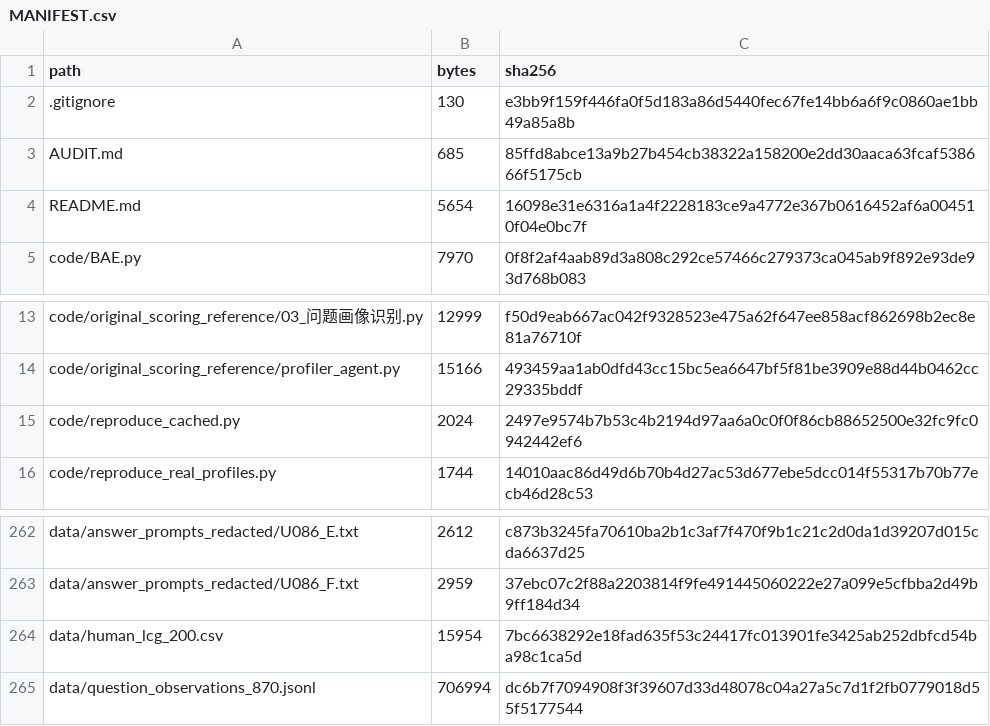
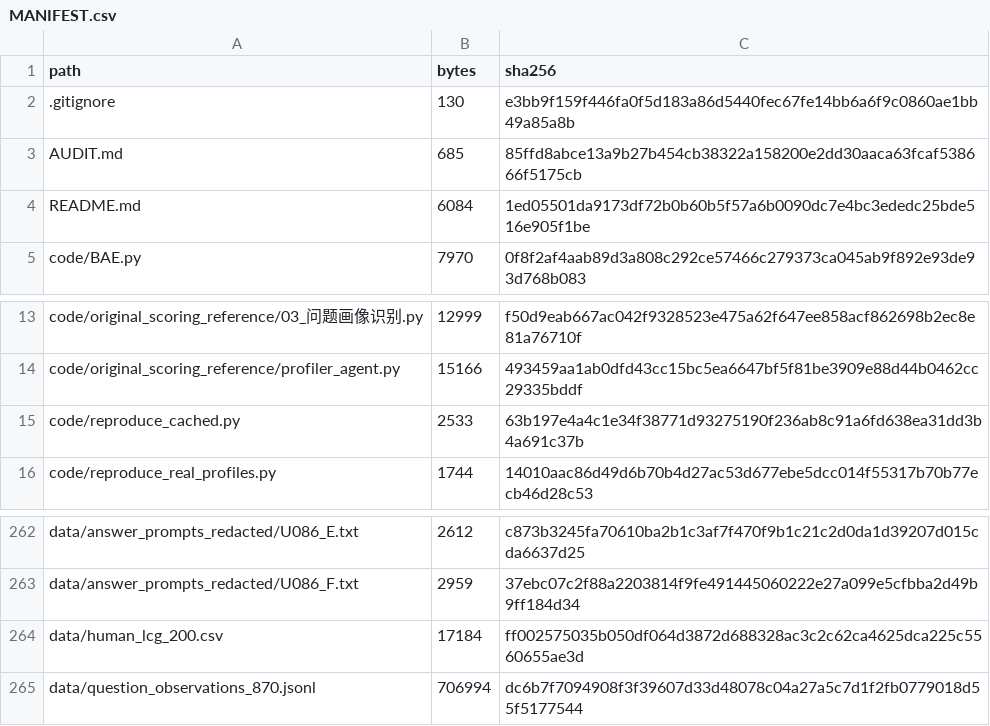
Before and after one commit to AIgaoshou111/RABCP-reproducibility, a CSV file: MANIFEST.csv, drawn as a sheet; only a part is shown, gaps mark what is left out.

```diff
--- a/MANIFEST.csv
+++ b/MANIFEST.csv
@@ -3,3 +3,3 @@
 AUDIT.md,685,85ffd8abce13a9b27b454cb38322a158200e2dd30aaca63fcaf538666f5175cb
-README.md,5654,16098e31e6316a1a4f2228183ce9a4772e367b0616452af6a004510f04e0bc7f
+README.md,6084,1ed05501da9173df72b0b60b5f57a6b0090dc7e4bc3ededc25bde516e905f1be
 code/BAE.py,7970,0f8f2af4aab89d3a808c292ce57466c279373ca045ab9f892e93de93d768b083
@@ -14,3 +14,3 @@ code/original_scoring_reference/03_问题画像识别.py,12999,f50d9eab667ac042f
 code/original_scoring_reference/profiler_agent.py,15166,493459aa1ab0dfd43cc15bc5ea6647bf5f81be3909e88d44b0462cc29335bddf
-code/reproduce_cached.py,2024,2497e9574b7b53c4b2194d97aa6a0c0f0f86cb88652500e32fc9fc0942442ef6
+code/reproduce_cached.py,2533,63b197e4a4c1e34f38771d93275190f236ab8c91a6fd638ea31dd3b4a691c37b
 code/reproduce_real_profiles.py,1744,14010aac86d49d6b70b4d27ac53d677ebe5dcc014f55317b70b77ecb46d28c53
@@ -263,3 +263,3 @@ data/answer_prompts_redacted/U086_E.txt,2612,c873b3245fa70610ba2b1c3af7f470f9b1c
 data/answer_prompts_redacted/U086_F.txt,2959,37ebc07c2f88a2203814f9fe491445060222e27a099e5cfbba2d49b9ff184d34
-data/human_lcg_200.csv,15954,7bc6638292e18fad635f53c24417fc013901fe3425ab252dbfcd54ba98c1ca5d
+data/human_lcg_200.csv,17184,ff002575035b050df064d3872d688328ac3c2c62ca4625dca225c5560655ae3d
 data/question_observations_870.jsonl,706994,dc6b7f7094908f3f39607d33d48078c04a27a5c7d1f2fb0779018d55f5177544
```
Also changed, not shown: data/human_lcg_200.csv, 2 other files.
